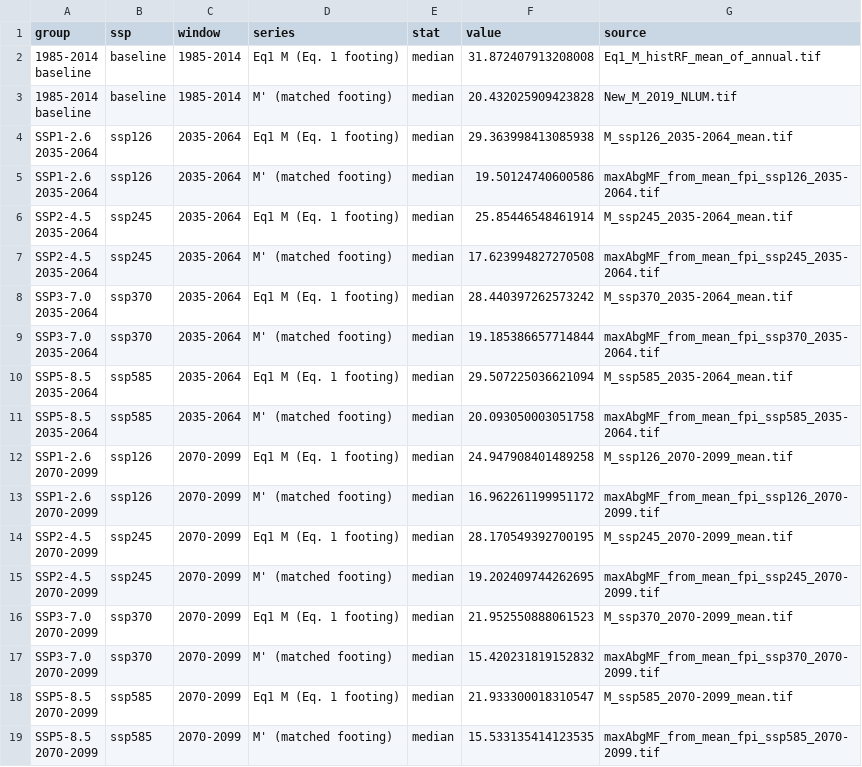
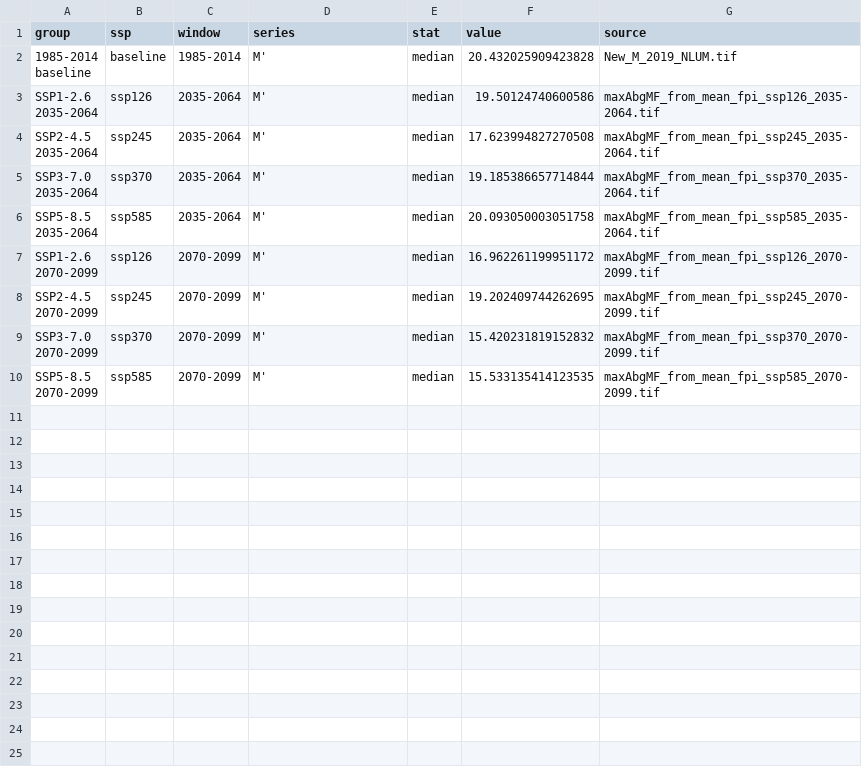
Before and after one commit to Zohreh2024/000_Zohreh_paper_1_refactor, a CSV file: FPI_Accuracy_check/Comparison_vs_New_M_2019/output/paired_bar_medians.csv, drawn as a sheet.

```diff
--- a/FPI_Accuracy_check/Comparison_vs_New_M_2019/output/paired_bar_medians.csv
+++ b/FPI_Accuracy_check/Comparison_vs_New_M_2019/output/paired_bar_medians.csv
@@ -1,37 +1,19 @@
 group,ssp,window,series,stat,value,source
-"1985-2014
-baseline",baseline,1985-2014,Eq1 M (Eq. 1 footing),median,31.872407913208008,Eq1_M_histRF_mean_of_annual.tif
-"1985-2014
-baseline",baseline,1985-2014,M' (matched footing),median,20.432025909423828,New_M_2019_NLUM.tif
-"SSP1-2.6
-2035-2064",ssp126,2035-2064,Eq1 M (Eq. 1 footing),median,29.363998413085938,M_ssp126_2035-2064_mean.tif
-"SSP1-2.6
-2035-2064",ssp126,2035-2064,M' (matched footing),median,19.50124740600586,maxAbgMF_from_mean_fpi_ssp126_2035-2064.tif
-"SSP2-4.5
-2035-2064",ssp245,2035-2064,Eq1 M (Eq. 1 footing),median,25.85446548461914,M_ssp245_2035-2064_mean.tif
-"SSP2-4.5
-2035-2064",ssp245,2035-2064,M' (matched footing),median,17.623994827270508,maxAbgMF_from_mean_fpi_ssp245_2035-2064.tif
-"SSP3-7.0
-2035-2064",ssp370,2035-2064,Eq1 M (Eq. 1 footing),median,28.440397262573242,M_ssp370_2035-2064_mean.tif
-"SSP3-7.0
-2035-2064",ssp370,2035-2064,M' (matched footing),median,19.185386657714844,maxAbgMF_from_mean_fpi_ssp370_2035-2064.tif
-"SSP5-8.5
-2035-2064",ssp585,2035-2064,Eq1 M (Eq. 1 footing),median,29.507225036621094,M_ssp585_2035-2064_mean.tif
-"SSP5-8.5
-2035-2064",ssp585,2035-2064,M' (matched footing),median,20.093050003051758,maxAbgMF_from_mean_fpi_ssp585_2035-2064.tif
-"SSP1-2.6
-2070-2099",ssp126,2070-2099,Eq1 M (Eq. 1 footing),median,24.947908401489258,M_ssp126_2070-2099_mean.tif
-"SSP1-2.6
-2070-2099",ssp126,2070-2099,M' (matched footing),median,16.962261199951172,maxAbgMF_from_mean_fpi_ssp126_2070-2099.tif
-"SSP2-4.5
-2070-2099",ssp245,2070-2099,Eq1 M (Eq. 1 footing),median,28.170549392700195,M_ssp245_2070-2099_mean.tif
-"SSP2-4.5
-2070-2099",ssp245,2070-2099,M' (matched footing),median,19.202409744262695,maxAbgMF_from_mean_fpi_ssp245_2070-2099.tif
-"SSP3-7.0
-2070-2099",ssp370,2070-2099,Eq1 M (Eq. 1 footing),median,21.952550888061523,M_ssp370_2070-2099_mean.tif
-"SSP3-7.0
-2070-2099",ssp370,2070-2099,M' (matched footing),median,15.420231819152832,maxAbgMF_from_mean_fpi_ssp370_2070-2099.tif
-"SSP5-8.5
-2070-2099",ssp585,2070-2099,Eq1 M (Eq. 1 footing),median,21.933300018310547,M_ssp585_2070-2099_mean.tif
-"SSP5-8.5
-2070-2099",ssp585,2070-2099,M' (matched footing),median,15.533135414123535,maxAbgMF_from_mean_fpi_ssp585_2070-2099.tif
+"1985-2014
+baseline",baseline,1985-2014,M',median,20.432025909423828,New_M_2019_NLUM.tif
+"SSP1-2.6
+2035-2064",ssp126,2035-2064,M',median,19.50124740600586,maxAbgMF_from_mean_fpi_ssp126_2035-2064.tif
+"SSP2-4.5
+2035-2064",ssp245,2035-2064,M',median,17.623994827270508,maxAbgMF_from_mean_fpi_ssp245_2035-2064.tif
+"SSP3-7.0
+2035-2064",ssp370,2035-2064,M',median,19.185386657714844,maxAbgMF_from_mean_fpi_ssp370_2035-2064.tif
+"SSP5-8.5
+2035-2064",ssp585,2035-2064,M',median,20.093050003051758,maxAbgMF_from_mean_fpi_ssp585_2035-2064.tif
+"SSP1-2.6
+2070-2099",ssp126,2070-2099,M',median,16.962261199951172,maxAbgMF_from_mean_fpi_ssp126_2070-2099.tif
+"SSP2-4.5
+2070-2099",ssp245,2070-2099,M',median,19.202409744262695,maxAbgMF_from_mean_fpi_ssp245_2070-2099.tif
+"SSP3-7.0
+2070-2099",ssp370,2070-2099,M',median,15.420231819152832,maxAbgMF_from_mean_fpi_ssp370_2070-2099.tif
+"SSP5-8.5
+2070-2099",ssp585,2070-2099,M',median,15.533135414123535,maxAbgMF_from_mean_fpi_ssp585_2070-2099.tif
```
Also changed, not shown: Option_B_matched_footing/outputs/verification.csv, Validation_M/National_biomass_library/Space_time_validation/outputs/metrics_by_maturity_nvis.csv, 25 other files.
